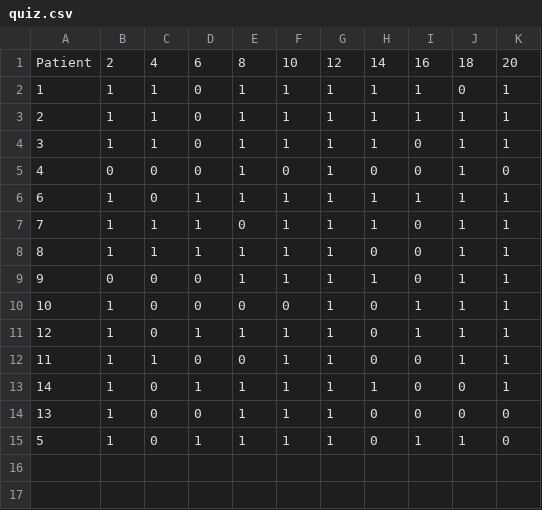
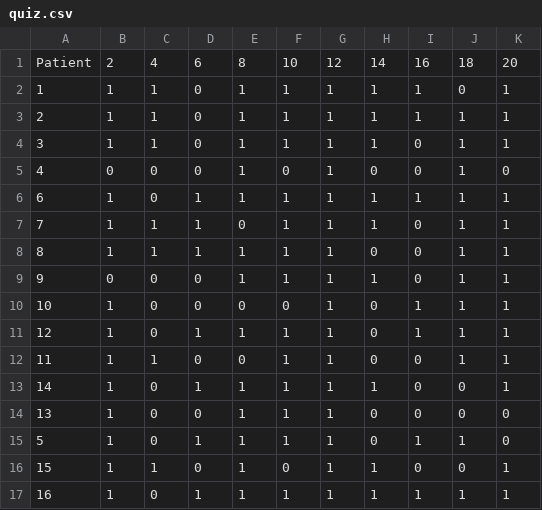
Before and after one commit to yumizinha/attention, a CSV file: quiz.csv, drawn as a sheet.

```diff
--- a/quiz.csv
+++ b/quiz.csv
@@ -15 +15,3 @@ Patient,2,4,6,8,10,12,14,16,18,20
 5,1,0,1,1,1,1,0,1,1,0
+15,1,1,0,1,0,1,1,0,0,1
+16,1,0,1,1,1,1,1,1,1,1
```
Also changed, not shown: Good_channels.csv, trechos.csv, 2 other files.
